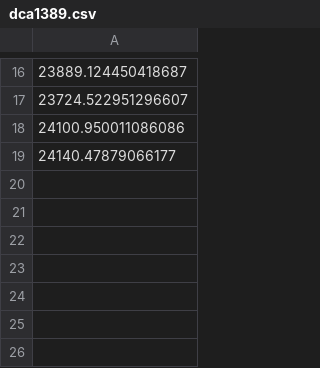
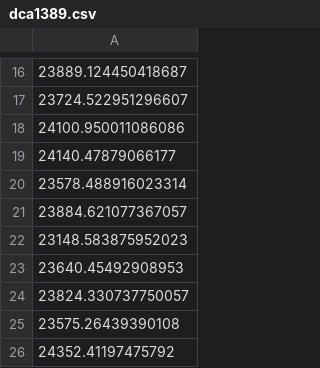
Before and after one commit to WindAsMe/CCGA_TSP, a CSV file: Data/CCGA/best_Dis/dca1389.csv, drawn as a sheet; only a part is shown, gaps mark what is left out; the diff names each change by its address in the sheet, - before the commit and + after, or states it on an @@ line.

```diff
--- a/Data/CCGA/best_Dis/dca1389.csv
+++ b/Data/CCGA/best_Dis/dca1389.csv
+row 20: 23578.488916023314
+row 21: 23884.621077367057
+row 22: 23148.583875952023
+row 23: 23640.45492908953
+row 24: 23824.330737750057
+row 25: 23575.26439390108
+row 26: 24352.41197475792
```
Also changed, not shown: Data/CCGA/best_Dis/dja1436.csv, Data/CCGA/best_Dis/dkg813.csv, 27 other files.
